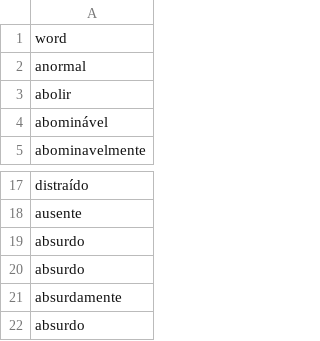
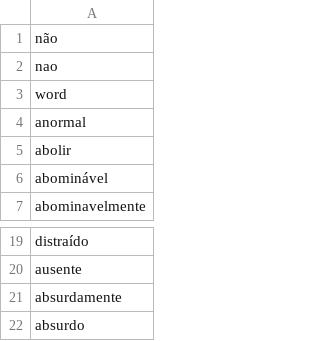
Before and after one commit to TheScientistBr/BRWording, a CSV file: source/config/negative.csv, drawn as a sheet; only a part is shown, gaps mark what is left out; removed rows and columns are numbered as before the commit, all else as after; the diff names each change by its address in the sheet, - before the commit and + after, or states it on an @@ line.

Commit message:
new negative words

```diff
--- a/source/config/negative.csv
+++ b/source/config/negative.csv
+row 1: não
+row 2: nao
-row 19: absurdo
-row 20: absurdo
```
Also changed, not shown: 1 other file.
